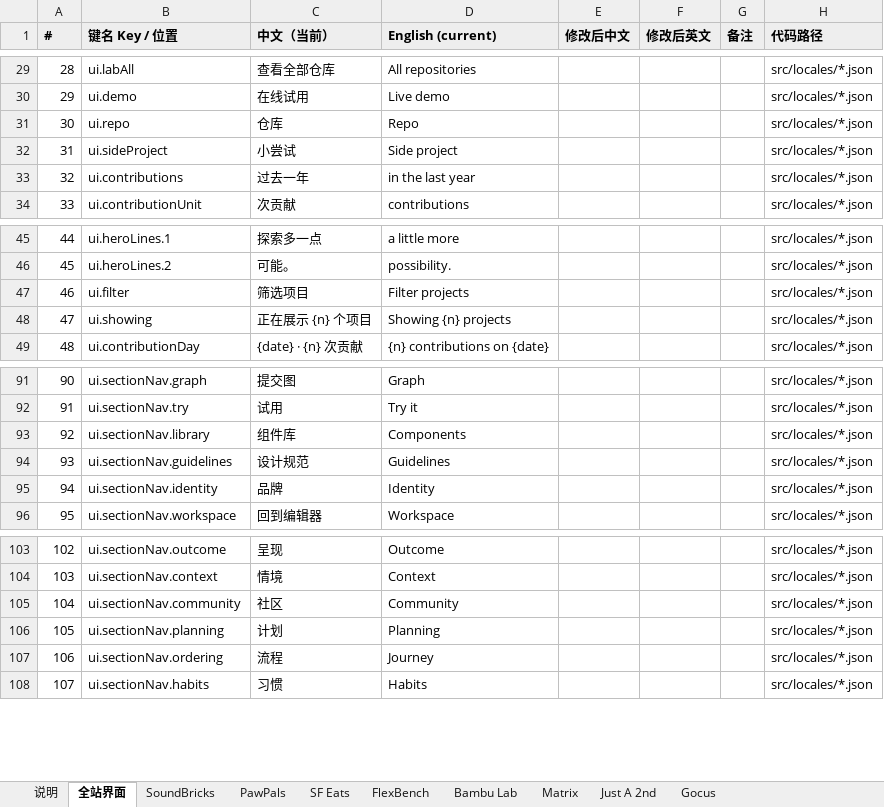
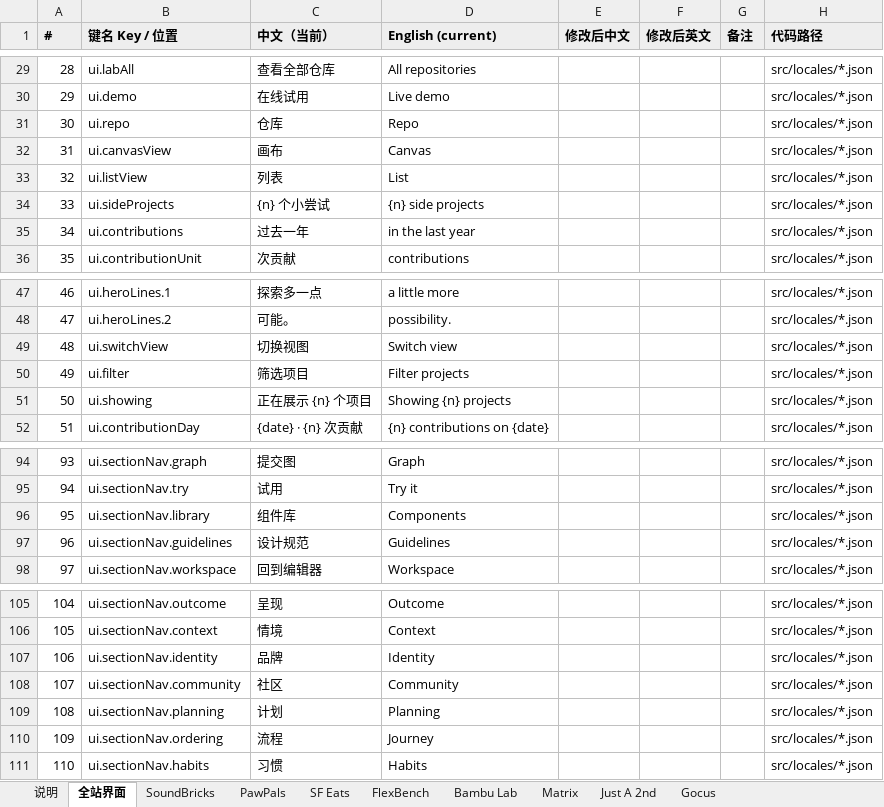
Before and after one commit to jarvisluk/jarvisluk.github.io, an Excel workbook: design/copy/文案对照.xlsx, sheet 全站界面, drawn as a sheet; only a part is shown, gaps mark what is left out; values as stored, in another font and other column widths than the file's, no borders; addresses are those after the commit; the diff names each change by its address in the sheet, - before the commit and + after, or states it on an @@ line.

Commit message:
feat(home): add canvas/list view switch and mobile vertical timeline
- Home switches between the timeline canvas and the project list via
  #work / #lab; the hash is applied after hydration so the first render
  matches the prerendered HTML.
- On phones the timeline runs vertically, newest first, with its own
  load animation; side projects started in the same month share one card.
- Gocus panel exports keep asset paths relative.
- Refresh GitHub contributions, README project overview and the copy
  review sheet; add the new interface strings to the language packs.

```diff
--- a/design/copy/文案对照.xlsx (sheet 全站界面)
+++ b/design/copy/文案对照.xlsx (sheet 全站界面)
+row 32: 31 | ui.canvasView | 画布 | Canvas |  |  |  | src/locales/*.json
+row 33: 32 | ui.listView | 列表 | List |  |  |  | src/locales/*.json
@@ column A (#) renumbered from row 34 down @@
-B34 (键名 Key / 位置): ui.sideProject
+B34 (键名 Key / 位置): ui.sideProjects
-C34 (中文（当前）): 小尝试
+C34 (中文（当前）): {n} 个小尝试
-D34 (English (current)): Side project
+D34 (English (current)): {n} side projects
+row 49: 48 | ui.switchView | 切换视图 | Switch view |  |  |  | src/locales/*.json
@@ row 95 moved to row 107: 106 @@
```
Also changed, not shown: sheet 嵌入页面, sheet 说明, sheet Gocus, 16 other files.
